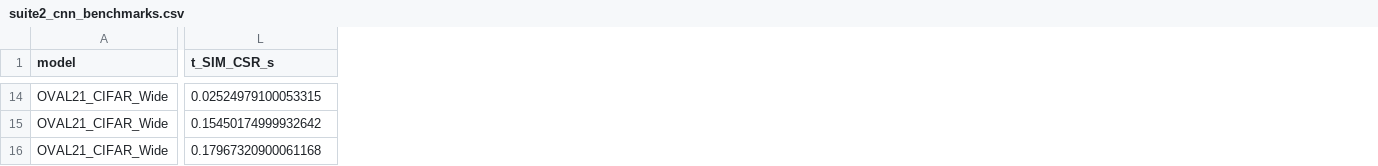
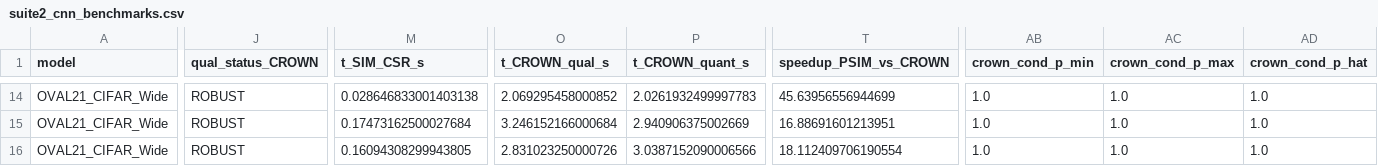
Before and after one commit to V2A2/StarV, a CSV file: artifacts/CAV2027_Approx_ProbStar/results/suite2_cnn_benchmarks.csv, drawn as a sheet; only a part is shown, gaps mark what is left out; addresses are those after the commit; the diff covers the shown part only; the diff names each change by its address in the sheet, - before the commit and + after, or states it on an @@ line.

```diff
--- a/artifacts/CAV2027_Approx_ProbStar/results/suite2_cnn_benchmarks.csv
+++ b/artifacts/CAV2027_Approx_ProbStar/results/suite2_cnn_benchmarks.csv
+column J (qual_status_CROWN), rows 14-16: all ROBUST
+column O (t_CROWN_qual_s), rows 14-16: 2.069295458000852 | 3.246152166000684 | 2.831023250000726
+column P (t_CROWN_quant_s), rows 14-16: 2.0261932499997783 | 2.940906375002669 | 3.0387152090006566
+column T (speedup_PSIM_vs_CROWN), rows 14-16: 45.63956556944699 | 16.88691601213951 | 18.112409706190554
+column AB (crown_cond_p_min), rows 14-16: all 1.0
+column AC (crown_cond_p_max), rows 14-16: all 1.0
+column AD (crown_cond_p_hat), rows 14-16: all 1.0
-M14 (t_SIM_CSR_s): 0.02524979100053315
+M14 (t_SIM_CSR_s): 0.028646833001403138
-M15 (t_SIM_CSR_s): 0.15450174999932642
+M15 (t_SIM_CSR_s): 0.17473162500027684
-M16 (t_SIM_CSR_s): 0.17967320900061168
+M16 (t_SIM_CSR_s): 0.16094308299943805
```
Also changed, not shown: 96 edited cells elsewhere in this file, artifacts/CAV2027_Approx_ProbStar/results/suite1_exact_vs_approx.csv, artifacts/CAV2027_Approx_ProbStar/results/suite3_ssnn_benchmarks.csv, 16 other files.
